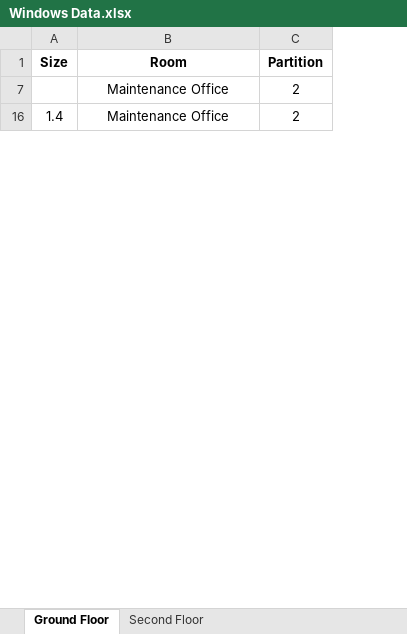
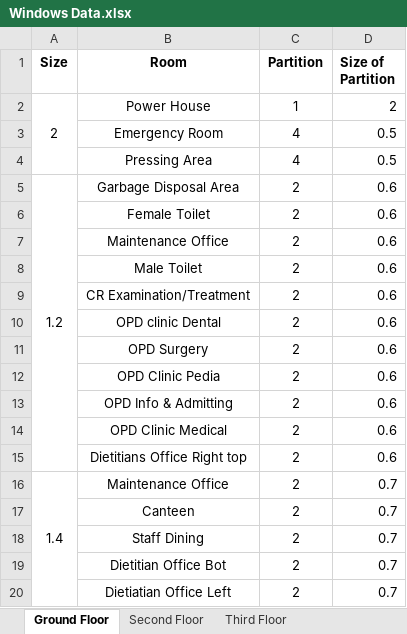
Before and after one commit to deviling124/Aircon, an Excel workbook: Excel/Windows Data.xlsx, sheet Ground Floor, drawn as a sheet; only a part is shown; values as stored, in another font and other column widths than the file's, no borders; the diff covers the shown part only; the diff names each change by its address in the sheet, - before the commit and + after, or states it on an @@ line.

Commit message:
update excel

```diff
--- a/Excel/Windows Data.xlsx (sheet Ground Floor)
+++ b/Excel/Windows Data.xlsx (sheet Ground Floor)
+sheet tab: Third Floor
+column D (Size of Partition), row 7: 0.6; row 16: 0.7
+row 2: 2 | Power House | 1 | 2
+row 3:  | Emergency Room | 4 | 0.5
+row 4:  | Pressing Area | 4 | 0.5
+row 5: 1.2 | Garbage Disposal Area | 2 | 0.6
+row 6:  | Female Toilet | 2 | 0.6
+row 8:  | Male Toilet | 2 | 0.6
+row 9:  | CR Examination/Treatment | 2 | 0.6
+row 10:  | OPD clinic Dental | 2 | 0.6
+row 11:  | OPD Surgery | 2 | 0.6
+row 12:  | OPD Clinic Pedia | 2 | 0.6
+row 13:  | OPD Info & Admitting | 2 | 0.6
+row 14:  | OPD Clinic Medical | 2 | 0.6
+row 15:  | Dietitians Office Right top | 2 | 0.6
+A16:A29 merged
+row 17:  | Canteen | 2 | 0.7
+row 18:  | Staff Dining | 2 | 0.7
+row 19:  | Dietitian Office Bot | 2 | 0.7
+row 20:  | Dietiatian Office Left | 2 | 0.7
```
Also changed, not shown: 39 added rows elsewhere in this sheet, Excel/Formula Data.xlsx.
